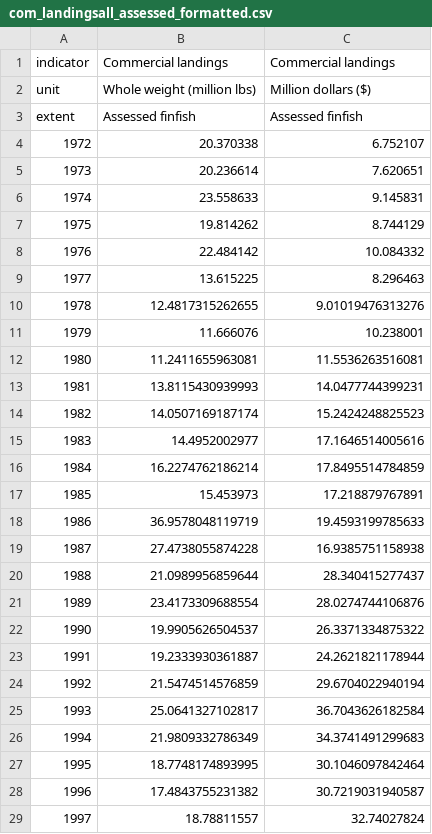
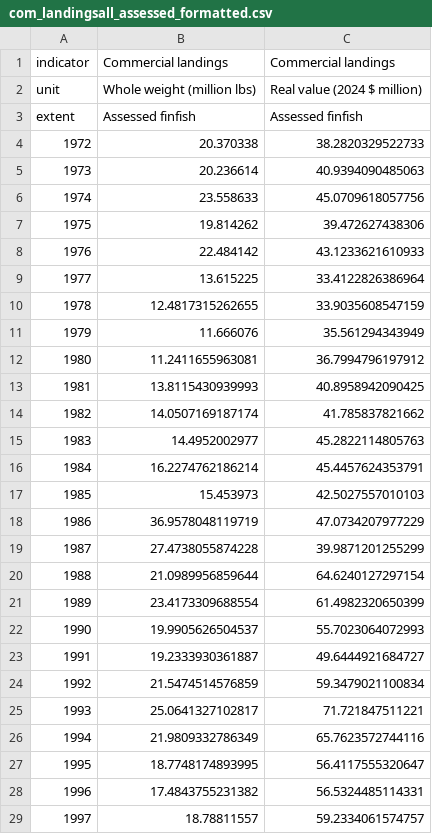
Before and after one commit to Gulf-IEA/Gulf-ESR, a CSV file: data/formatted/formatted_csvs/com_landingsall_assessed_formatted.csv, drawn as a sheet; only a part is shown; the diff covers the shown part only.

```diff
--- a/data/formatted/formatted_csvs/com_landingsall_assessed_formatted.csv
+++ b/data/formatted/formatted_csvs/com_landingsall_assessed_formatted.csv
@@ -1,29 +1,29 @@
 "indicator","Commercial landings","Commercial landings"
-"unit","Whole weight (million lbs)","Million dollars ($)"
+"unit","Whole weight (million lbs)","Real value (2024 $ million)"
 "extent","Assessed finfish","Assessed finfish"
-"1972","20.370338","6.752107"
-"1973","20.236614","7.620651"
-"1974","23.558633","9.145831"
-"1975","19.814262","8.744129"
-"1976","22.484142","10.084332"
-"1977","13.615225","8.296463"
-"1978","12.4817315262655","9.01019476313276"
-"1979","11.666076","10.238001"
-"1980","11.2411655963081","11.5536263516081"
-"1981","13.8115430939993","14.0477744399231"
-"1982","14.0507169187174","15.2424248825523"
-"1983","14.4952002977","17.1646514005616"
-"1984","16.2274762186214","17.8495514784859"
-"1985","15.453973","17.218879767891"
-"1986","36.9578048119719","19.4593199785633"
-"1987","27.4738055874228","16.9385751158938"
-"1988","21.0989956859644","28.340415277437"
-"1989","23.4173309688554","28.0274744106876"
-"1990","19.9905626504537","26.3371334875322"
-"1991","19.2333930361887","24.2621821178944"
-"1992","21.5474514576859","29.6704022940194"
-"1993","25.0641327102817","36.7043626182584"
-"1994","21.9809332786349","34.3741491299683"
-"1995","18.7748174893995","30.1046097842464"
-"1996","17.4843755231382","30.7219031940587"
-"1997","18.78811557","32.74027824"
+"1972","20.370338","38.2820329522733"
+"1973","20.236614","40.9394090485063"
+"1974","23.558633","45.0709618057756"
+"1975","19.814262","39.472627438306"
+"1976","22.484142","43.1233621610933"
+"1977","13.615225","33.4122826386964"
+"1978","12.4817315262655","33.9035608547159"
+"1979","11.666076","35.561294343949"
+"1980","11.2411655963081","36.7994796197912"
+"1981","13.8115430939993","40.8958942090425"
+"1982","14.0507169187174","41.785837821662"
+"1983","14.4952002977","45.2822114805763"
+"1984","16.2274762186214","45.4457624353791"
+"1985","15.453973","42.5027557010103"
+"1986","36.9578048119719","47.0734207977229"
+"1987","27.4738055874228","39.9871201255299"
+"1988","21.0989956859644","64.6240127297154"
+"1989","23.4173309688554","61.4982320650399"
+"1990","19.9905626504537","55.7023064072993"
+"1991","19.2333930361887","49.6444921684727"
+"1992","21.5474514576859","59.3479021100834"
+"1993","25.0641327102817","71.721847511221"
+"1994","21.9809332786349","65.7623572744116"
+"1995","18.7748174893995","56.4117555320647"
+"1996","17.4843755231382","56.5324485114331"
+"1997","18.78811557","59.2334061574757"
```
Also changed, not shown: 27 edited cells elsewhere in this file, data/formatted/formatted_csvs/com_landingsall_unassessed_formatted.csv, data/intermediate/gulf_core_priority_species_landings_1972_present.csv, 12 other files.
